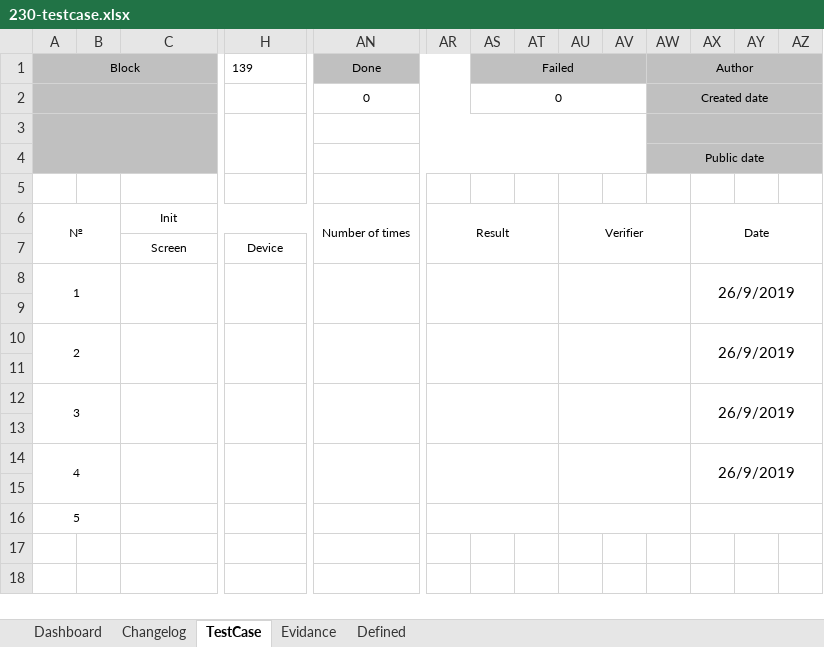
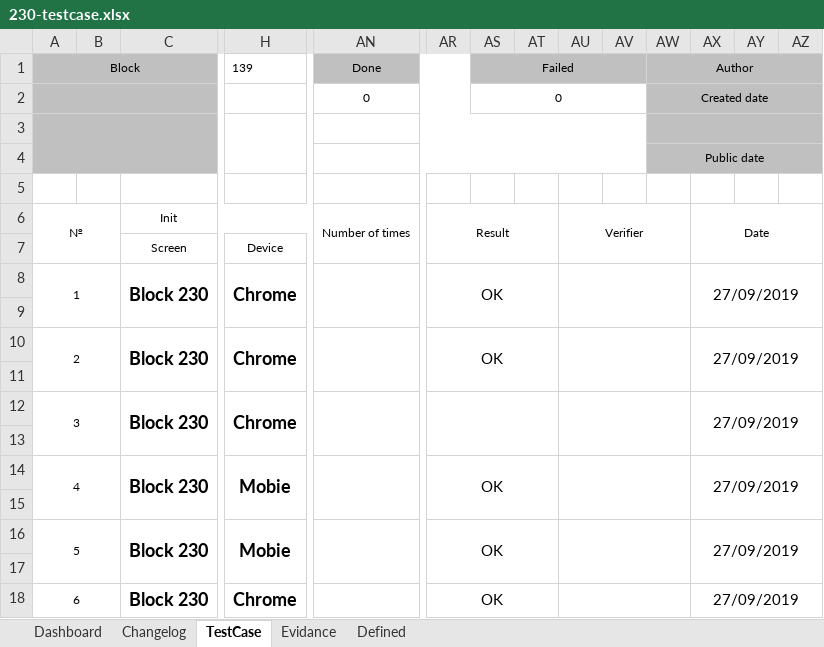
Before and after one commit to foostart/8-cdptw1-2, an Excel workbook: 230/230-testcase.xlsx, sheet TestCase, drawn as a sheet; only a part is shown, gaps mark what is left out; values as stored, in another font and other column widths than the file's, no borders; removed rows and columns are numbered as before the commit, all else as after; rows hold the shown columns only; the diff covers the shown part only; the diff names each change by its address in the sheet, - before the commit and + after, or states it on an @@ line.

```diff
--- a/230/230-testcase.xlsx (sheet TestCase)
+++ b/230/230-testcase.xlsx (sheet TestCase)
-row 8: 1 |  |  |  |  |  |  |  |  |  |  | 26/9/2019
+row 8: 1 |  | Block 230 | Chrome |  | OK |  |  |  |  |  | 27/09/2019
-row 10: 2 |  |  |  |  |  |  |  |  |  |  | 26/9/2019
+row 10: 2 |  | Block 230 | Chrome |  | OK |  |  |  |  |  | 27/09/2019
-row 12: 3 |  |  |  |  |  |  |  |  |  |  | 26/9/2019
+row 12: 3 |  | Block 230 | Chrome |  |  |  |  |  |  |  | 27/09/2019
-row 14: 4 |  |  |  |  |  |  |  |  |  |  | 26/9/2019
+row 14: 4 |  | Block 230 | Mobie |  | OK |  |  |  |  |  | 27/09/2019
+row 16: 5 |  | Block 230 | Mobie |  | OK |  |  |  |  |  | 27/09/2019
@@ column A (Block) renumbered in row 17 @@
-A16:B16 merged
-C16:G16 merged
-H16:L16 merged
-AN16:AQ16 merged
-AR16:AT16 merged
-AU16:AW16 merged
-AX16:AZ16 merged
+row 18: 6 |  | Block 230 | Chrome |  | OK |  |  |  |  |  | 27/09/2019
```
Also changed, not shown: merged cells elsewhere in this sheet, 839/839-testcase.xlsx, 2 other files.
